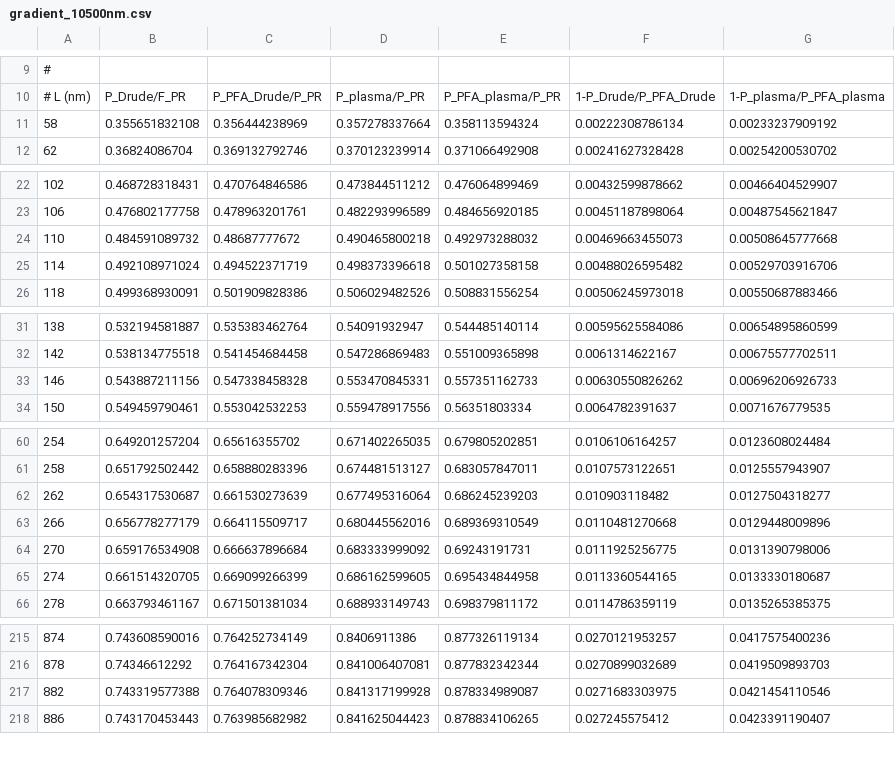
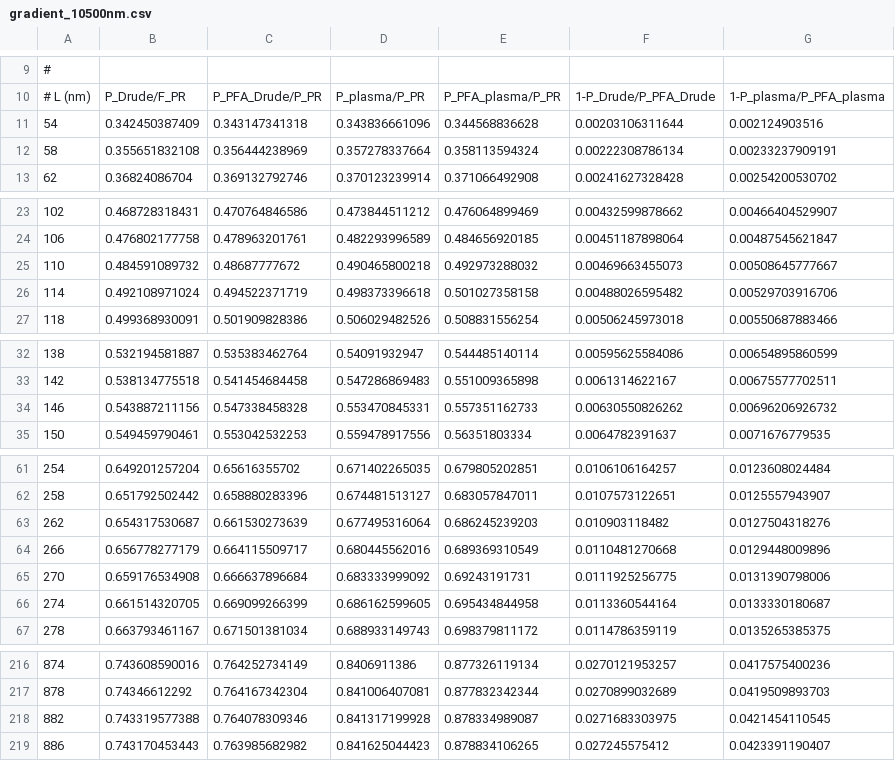
Before and after one commit to michael-hartmann/caps, a CSV file: data/decca/numerical/gradient_10500nm.csv, drawn as a sheet; only a part is shown, gaps mark what is left out.

```diff
--- a/data/decca/numerical/gradient_10500nm.csv
+++ b/data/decca/numerical/gradient_10500nm.csv
@@ -10,3 +10,4 @@
 # L (nm), P_Drude/F_PR, P_PFA_Drude/P_PR, P_plasma/P_PR, P_PFA_plasma/P_PR, 1-P_Drude/P_PFA_Drude, 1-P_plasma/P_PFA_plasma
-58, 0.355651832108, 0.356444238969, 0.357278337664, 0.358113594324, 0.00222308786134, 0.00233237909192
+54, 0.342450387409, 0.343147341318, 0.343836661096, 0.344568836628, 0.00203106311644, 0.002124903516
+58, 0.355651832108, 0.356444238969, 0.357278337664, 0.358113594324, 0.00222308786134, 0.00233237909191
 62, 0.36824086704, 0.369132792746, 0.370123239914, 0.371066492908, 0.00241627328428, 0.00254200530702
@@ -23,3 +24,3 @@
 106, 0.476802177758, 0.478963201761, 0.482293996589, 0.484656920185, 0.00451187898064, 0.00487545621847
-110, 0.484591089732, 0.48687777672, 0.490465800218, 0.492973288032, 0.00469663455073, 0.00508645777668
+110, 0.484591089732, 0.48687777672, 0.490465800218, 0.492973288032, 0.00469663455073, 0.00508645777667
 114, 0.492108971024, 0.494522371719, 0.498373396618, 0.501027358158, 0.00488026595482, 0.00529703916706
@@ -32,3 +33,3 @@
 142, 0.538134775518, 0.541454684458, 0.547286869483, 0.551009365898, 0.0061314622167, 0.00675577702511
-146, 0.543887211156, 0.547338458328, 0.553470845331, 0.557351162733, 0.00630550826262, 0.00696206926733
+146, 0.543887211156, 0.547338458328, 0.553470845331, 0.557351162733, 0.00630550826262, 0.00696206926732
 150, 0.549459790461, 0.553042532253, 0.559478917556, 0.56351803334, 0.0064782391637, 0.0071676779535
@@ -61,6 +62,6 @@
 258, 0.651792502442, 0.658880283396, 0.674481513127, 0.683057847011, 0.0107573122651, 0.0125557943907
-262, 0.654317530687, 0.661530273639, 0.677495316064, 0.686245239203, 0.010903118482, 0.0127504318277
+262, 0.654317530687, 0.661530273639, 0.677495316064, 0.686245239203, 0.010903118482, 0.0127504318276
 266, 0.656778277179, 0.664115509717, 0.680445562016, 0.689369310549, 0.0110481270668, 0.0129448009896
 270, 0.659176534908, 0.666637896684, 0.683333999092, 0.69243191731, 0.0111925256775, 0.0131390798006
-274, 0.661514320705, 0.669099266399, 0.686162599605, 0.695434844958, 0.0113360544165, 0.0133330180687
+274, 0.661514320705, 0.669099266399, 0.686162599605, 0.695434844958, 0.0113360544164, 0.0133330180687
 278, 0.663793461167, 0.671501381034, 0.688933149743, 0.698379811172, 0.0114786359119, 0.0135265385375
@@ -216,3 +217,3 @@
 878, 0.74346612292, 0.764167342304, 0.841006407081, 0.877832342344, 0.0270899032689, 0.0419509893703
-882, 0.743319577388, 0.764078309346, 0.841317199928, 0.878334989087, 0.0271683303975, 0.0421454110546
+882, 0.743319577388, 0.764078309346, 0.841317199928, 0.878334989087, 0.0271683303975, 0.0421454110545
 886, 0.743170453443, 0.763985682982, 0.841625044423, 0.878834106265, 0.027245575412, 0.0423391190407
```
Also changed, not shown: data/decca/numerical/force_10500nm.csv, 1 other file.
